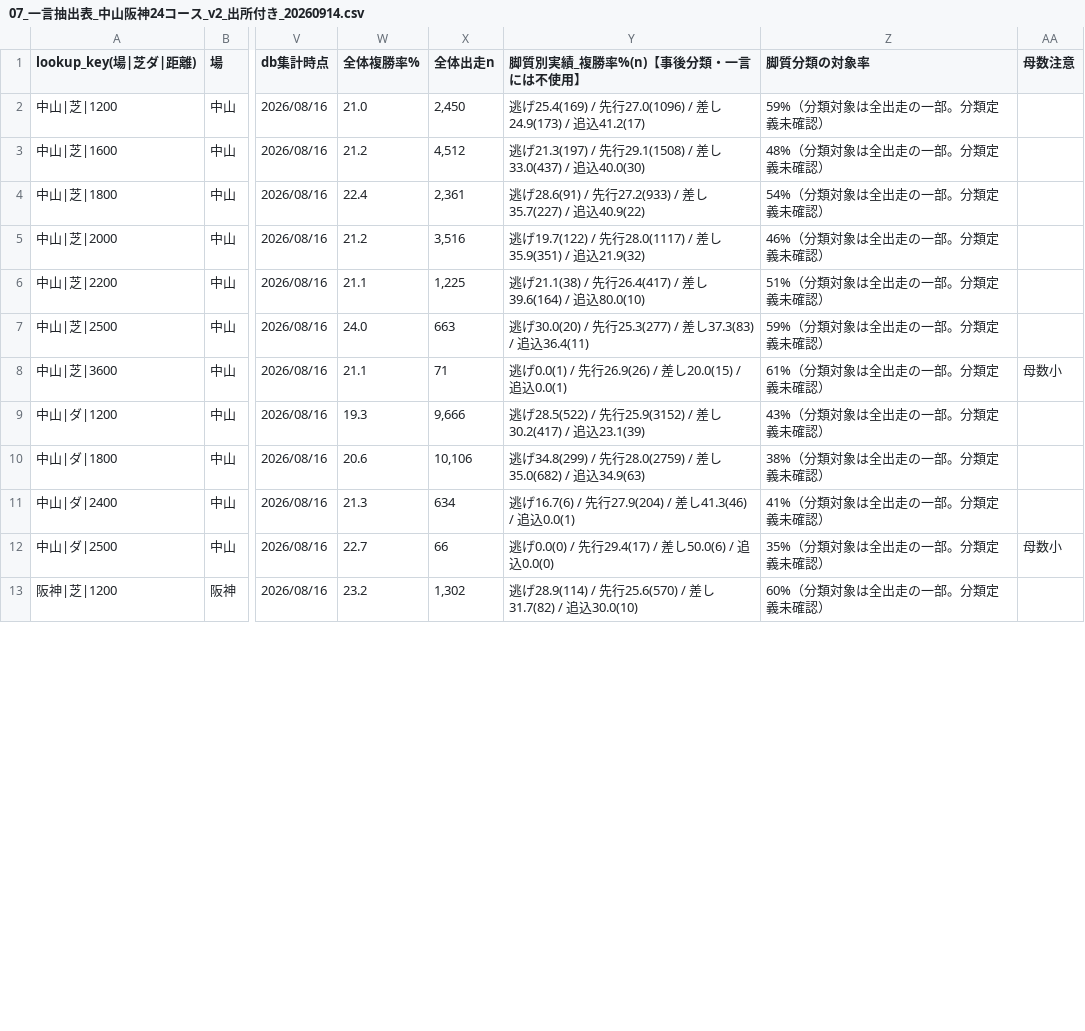
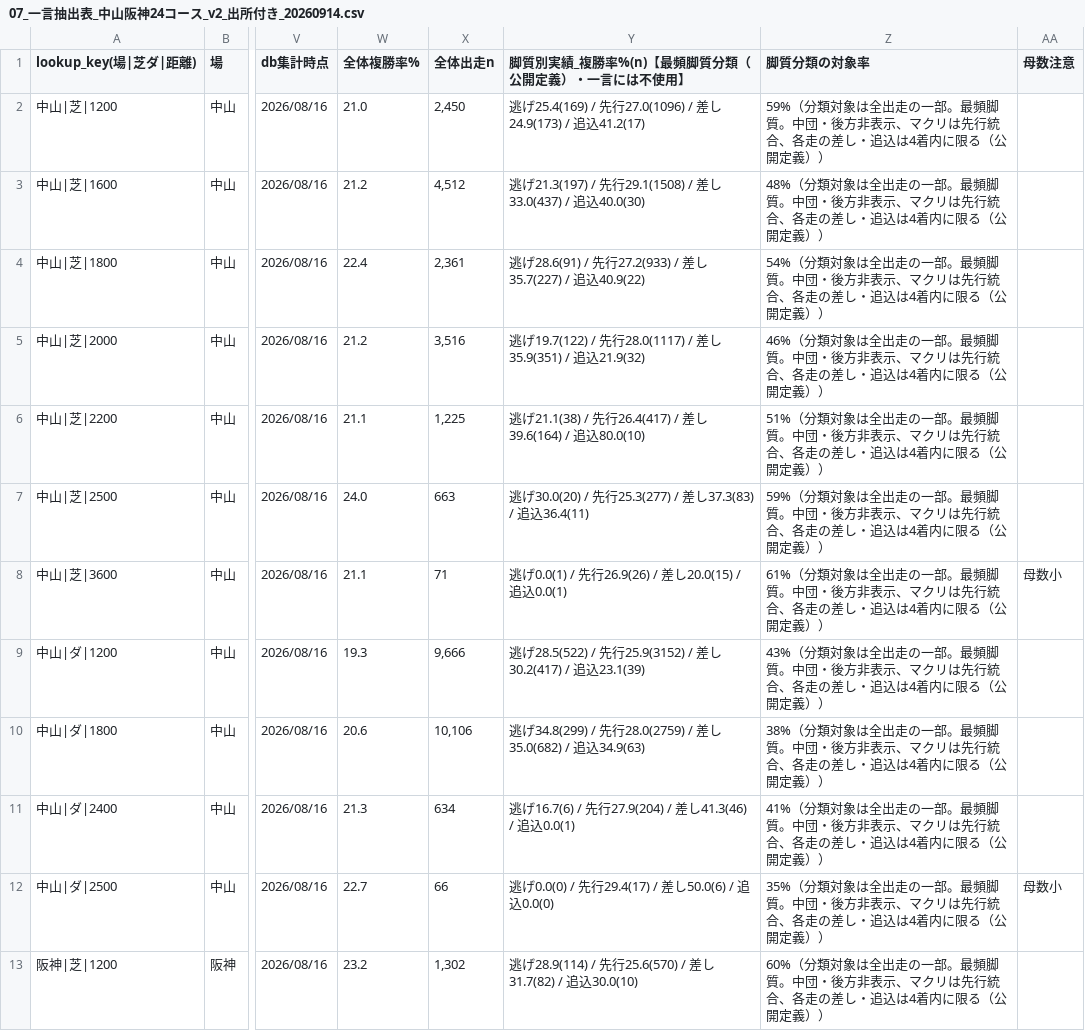
Before and after one commit to yoichikubota1224-source/github.com-new, a CSV file: predictions/ops_review/コース展開係_枠順入着率_参考抽出_20260914/07_一言抽出表_中山阪神24コース_v2_出所付き_20260914.csv, drawn as a sheet; only a part is shown, gaps mark what is left out; the diff covers the shown part only; the diff names each change by its address in the sheet, - before the commit and + after, or states it on an @@ line.

```diff
--- a/predictions/ops_review/コース展開係_枠順入着率_参考抽出_20260914/07_一言抽出表_中山阪神24コース_v2_出所付き_20260914.csv
+++ b/predictions/ops_review/コース展開係_枠順入着率_参考抽出_20260914/07_一言抽出表_中山阪神24コース_v2_出所付き_20260914.csv
-Y1: 脚質別実績_複勝率%(n)【事後分類・一言には不使用】
+Y1: 脚質別実績_複勝率%(n)【最頻脚質分類（公開定義）・一言には不使用】
-Z2 (脚質分類の対象率): 59%（分類対象は全出走の一部。分類定義未確認）
+Z2 (脚質分類の対象率): 59%（分類対象は全出走の一部。最頻脚質。中団・後方非表示、マクリは先行統合、各走の差し・追込は4着内に限る（公開定義））
-Z3 (脚質分類の対象率): 48%（分類対象は全出走の一部。分類定義未確認）
+Z3 (脚質分類の対象率): 48%（分類対象は全出走の一部。最頻脚質。中団・後方非表示、マクリは先行統合、各走の差し・追込は4着内に限る（公開定義））
-Z4 (脚質分類の対象率): 54%（分類対象は全出走の一部。分類定義未確認）
+Z4 (脚質分類の対象率): 54%（分類対象は全出走の一部。最頻脚質。中団・後方非表示、マクリは先行統合、各走の差し・追込は4着内に限る（公開定義））
-Z5 (脚質分類の対象率): 46%（分類対象は全出走の一部。分類定義未確認）
+Z5 (脚質分類の対象率): 46%（分類対象は全出走の一部。最頻脚質。中団・後方非表示、マクリは先行統合、各走の差し・追込は4着内に限る（公開定義））
-Z6 (脚質分類の対象率): 51%（分類対象は全出走の一部。分類定義未確認）
+Z6 (脚質分類の対象率): 51%（分類対象は全出走の一部。最頻脚質。中団・後方非表示、マクリは先行統合、各走の差し・追込は4着内に限る（公開定義））
-Z7 (脚質分類の対象率): 59%（分類対象は全出走の一部。分類定義未確認）
+Z7 (脚質分類の対象率): 59%（分類対象は全出走の一部。最頻脚質。中団・後方非表示、マクリは先行統合、各走の差し・追込は4着内に限る（公開定義））
-Z8 (脚質分類の対象率): 61%（分類対象は全出走の一部。分類定義未確認）
+Z8 (脚質分類の対象率): 61%（分類対象は全出走の一部。最頻脚質。中団・後方非表示、マクリは先行統合、各走の差し・追込は4着内に限る（公開定義））
-Z9 (脚質分類の対象率): 43%（分類対象は全出走の一部。分類定義未確認）
+Z9 (脚質分類の対象率): 43%（分類対象は全出走の一部。最頻脚質。中団・後方非表示、マクリは先行統合、各走の差し・追込は4着内に限る（公開定義））
-Z10 (脚質分類の対象率): 38%（分類対象は全出走の一部。分類定義未確認）
+Z10 (脚質分類の対象率): 38%（分類対象は全出走の一部。最頻脚質。中団・後方非表示、マクリは先行統合、各走の差し・追込は4着内に限る（公開定義））
-Z11 (脚質分類の対象率): 41%（分類対象は全出走の一部。分類定義未確認）
+Z11 (脚質分類の対象率): 41%（分類対象は全出走の一部。最頻脚質。中団・後方非表示、マクリは先行統合、各走の差し・追込は4着内に限る（公開定義））
-Z12 (脚質分類の対象率): 35%（分類対象は全出走の一部。分類定義未確認）
+Z12 (脚質分類の対象率): 35%（分類対象は全出走の一部。最頻脚質。中団・後方非表示、マクリは先行統合、各走の差し・追込は4着内に限る（公開定義））
-Z13 (脚質分類の対象率): 60%（分類対象は全出走の一部。分類定義未確認）
+Z13 (脚質分類の対象率): 60%（分類対象は全出走の一部。最頻脚質。中団・後方非表示、マクリは先行統合、各走の差し・追込は4着内に限る（公開定義））
```
Also changed, not shown: 12 edited cells elsewhere in this file, 7 other files.
